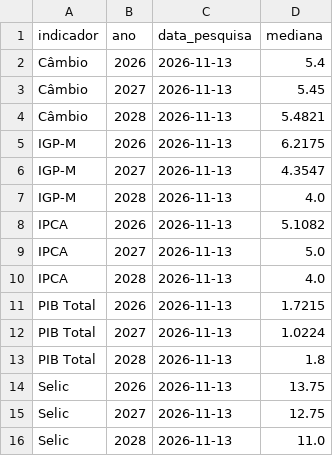
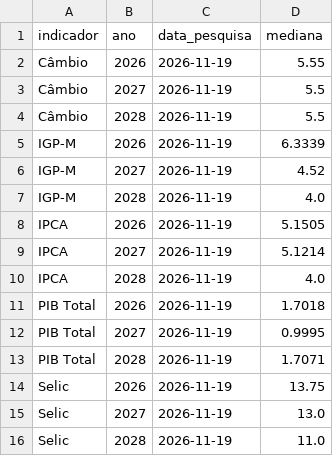
Before and after one commit to pietrosalvador5-boop/painel-economico-fecomercio-rs, a CSV file: dados/focus.csv, drawn as a sheet.

```diff
--- a/dados/focus.csv
+++ b/dados/focus.csv
@@ -1,16 +1,16 @@
 indicador,ano,data_pesquisa,mediana
-Câmbio,2026,2026-11-13,5.4
-Câmbio,2027,2026-11-13,5.45
-Câmbio,2028,2026-11-13,5.4821
-IGP-M,2026,2026-11-13,6.2175
-IGP-M,2027,2026-11-13,4.3547
-IGP-M,2028,2026-11-13,4.0
-IPCA,2026,2026-11-13,5.1082
-IPCA,2027,2026-11-13,5.0
-IPCA,2028,2026-11-13,4.0
-PIB Total,2026,2026-11-13,1.7215
-PIB Total,2027,2026-11-13,1.0224
-PIB Total,2028,2026-11-13,1.8
-Selic,2026,2026-11-13,13.75
-Selic,2027,2026-11-13,12.75
-Selic,2028,2026-11-13,11.0
+Câmbio,2026,2026-11-19,5.55
+Câmbio,2027,2026-11-19,5.5
+Câmbio,2028,2026-11-19,5.5
+IGP-M,2026,2026-11-19,6.3339
+IGP-M,2027,2026-11-19,4.52
+IGP-M,2028,2026-11-19,4.0
+IPCA,2026,2026-11-19,5.1505
+IPCA,2027,2026-11-19,5.1214
+IPCA,2028,2026-11-19,4.0
+PIB Total,2026,2026-11-19,1.7018
+PIB Total,2027,2026-11-19,0.9995
+PIB Total,2028,2026-11-19,1.7071
+Selic,2026,2026-11-19,13.75
+Selic,2027,2026-11-19,13.0
+Selic,2028,2026-11-19,11.0
```
Also changed, not shown: dados/juros_cambio.csv, 1 other file.
